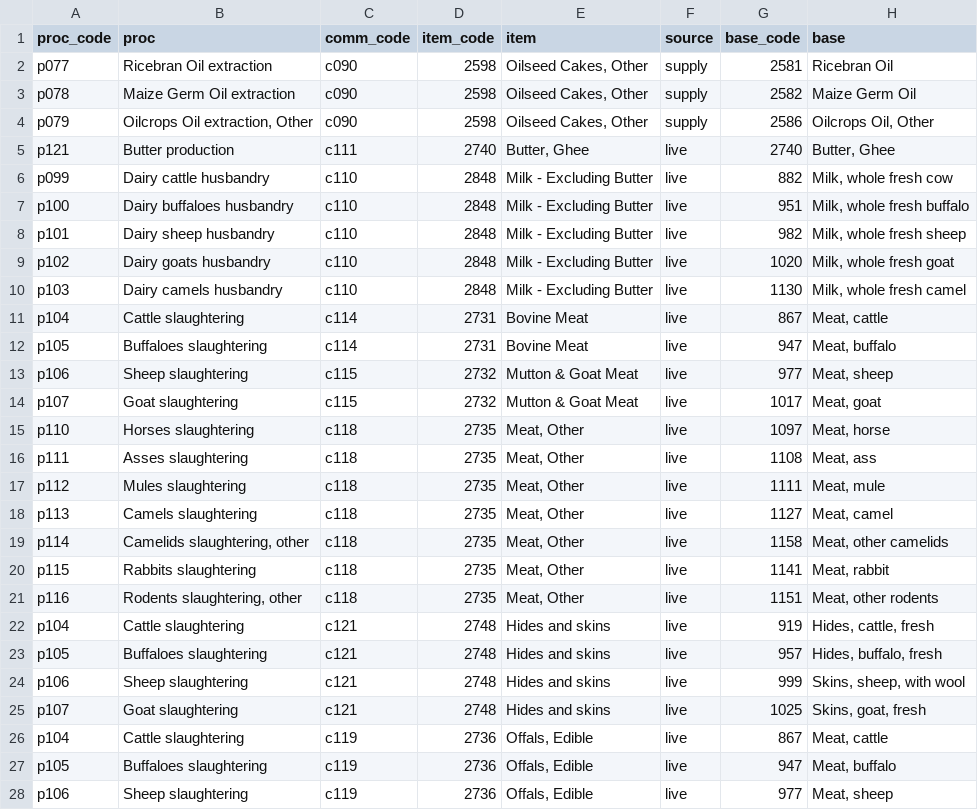
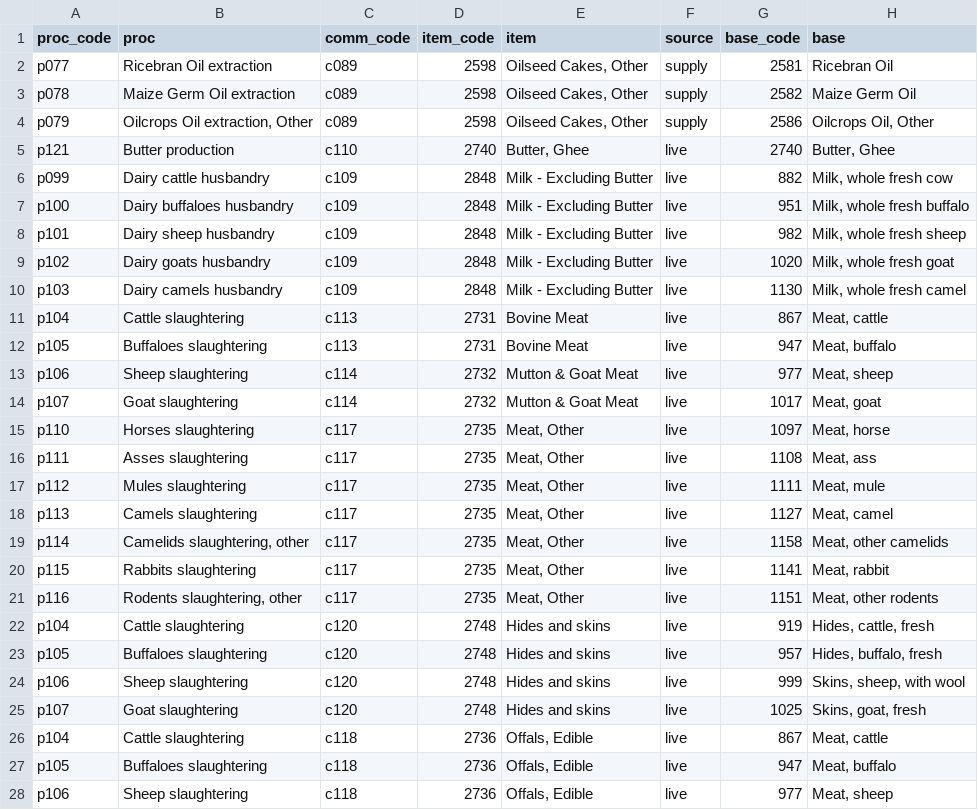
Before and after one commit to fineprint-global/fabio, a CSV file: inst/items_supply-shares.csv, drawn as a sheet; only a part is shown; the diff covers the shown part only.

```diff
--- a/inst/items_supply-shares.csv
+++ b/inst/items_supply-shares.csv
@@ -1,28 +1,28 @@
 proc_code,proc,comm_code,item_code,item,source,base_code,base
-p077,Ricebran Oil extraction,c090,2598,"Oilseed Cakes, Other",supply,2581,Ricebran Oil
-p078,Maize Germ Oil extraction,c090,2598,"Oilseed Cakes, Other",supply,2582,Maize Germ Oil
-p079,"Oilcrops Oil extraction, Other",c090,2598,"Oilseed Cakes, Other",supply,2586,"Oilcrops Oil, Other"
-p121,Butter production,c111,2740,"Butter, Ghee",live,2740,"Butter, Ghee"
-p099,Dairy cattle husbandry,c110,2848,Milk - Excluding Butter,live,882,"Milk, whole fresh cow"
-p100,Dairy buffaloes husbandry,c110,2848,Milk - Excluding Butter,live,951,"Milk, whole fresh buffalo"
-p101,Dairy sheep husbandry,c110,2848,Milk - Excluding Butter,live,982,"Milk, whole fresh sheep"
-p102,Dairy goats husbandry,c110,2848,Milk - Excluding Butter,live,1020,"Milk, whole fresh goat"
-p103,Dairy camels husbandry,c110,2848,Milk - Excluding Butter,live,1130,"Milk, whole fresh camel"
-p104,Cattle slaughtering,c114,2731,Bovine Meat,live,867,"Meat, cattle"
-p105,Buffaloes slaughtering,c114,2731,Bovine Meat,live,947,"Meat, buffalo"
-p106,Sheep slaughtering,c115,2732,Mutton & Goat Meat,live,977,"Meat, sheep"
-p107,Goat slaughtering,c115,2732,Mutton & Goat Meat,live,1017,"Meat, goat"
-p110,Horses slaughtering,c118,2735,"Meat, Other",live,1097,"Meat, horse"
-p111,Asses slaughtering,c118,2735,"Meat, Other",live,1108,"Meat, ass"
-p112,Mules slaughtering,c118,2735,"Meat, Other",live,1111,"Meat, mule"
-p113,Camels slaughtering,c118,2735,"Meat, Other",live,1127,"Meat, camel"
-p114,"Camelids slaughtering, other",c118,2735,"Meat, Other",live,1158,"Meat, other camelids"
-p115,Rabbits slaughtering,c118,2735,"Meat, Other",live,1141,"Meat, rabbit"
-p116,"Rodents slaughtering, other",c118,2735,"Meat, Other",live,1151,"Meat, other rodents"
-p104,Cattle slaughtering,c121,2748,Hides and skins,live,919,"Hides, cattle, fresh"
-p105,Buffaloes slaughtering,c121,2748,Hides and skins,live,957,"Hides, buffalo, fresh"
-p106,Sheep slaughtering,c121,2748,Hides and skins,live,999,"Skins, sheep, with wool"
-p107,Goat slaughtering,c121,2748,Hides and skins,live,1025,"Skins, goat, fresh"
-p104,Cattle slaughtering,c119,2736,"Offals, Edible",live,867,"Meat, cattle"
-p105,Buffaloes slaughtering,c119,2736,"Offals, Edible",live,947,"Meat, buffalo"
-p106,Sheep slaughtering,c119,2736,"Offals, Edible",live,977,"Meat, sheep"
+p077,Ricebran Oil extraction,c089,2598,"Oilseed Cakes, Other",supply,2581,Ricebran Oil
+p078,Maize Germ Oil extraction,c089,2598,"Oilseed Cakes, Other",supply,2582,Maize Germ Oil
+p079,"Oilcrops Oil extraction, Other",c089,2598,"Oilseed Cakes, Other",supply,2586,"Oilcrops Oil, Other"
+p121,Butter production,c110,2740,"Butter, Ghee",live,2740,"Butter, Ghee"
+p099,Dairy cattle husbandry,c109,2848,Milk - Excluding Butter,live,882,"Milk, whole fresh cow"
+p100,Dairy buffaloes husbandry,c109,2848,Milk - Excluding Butter,live,951,"Milk, whole fresh buffalo"
+p101,Dairy sheep husbandry,c109,2848,Milk - Excluding Butter,live,982,"Milk, whole fresh sheep"
+p102,Dairy goats husbandry,c109,2848,Milk - Excluding Butter,live,1020,"Milk, whole fresh goat"
+p103,Dairy camels husbandry,c109,2848,Milk - Excluding Butter,live,1130,"Milk, whole fresh camel"
+p104,Cattle slaughtering,c113,2731,Bovine Meat,live,867,"Meat, cattle"
+p105,Buffaloes slaughtering,c113,2731,Bovine Meat,live,947,"Meat, buffalo"
+p106,Sheep slaughtering,c114,2732,Mutton & Goat Meat,live,977,"Meat, sheep"
+p107,Goat slaughtering,c114,2732,Mutton & Goat Meat,live,1017,"Meat, goat"
+p110,Horses slaughtering,c117,2735,"Meat, Other",live,1097,"Meat, horse"
+p111,Asses slaughtering,c117,2735,"Meat, Other",live,1108,"Meat, ass"
+p112,Mules slaughtering,c117,2735,"Meat, Other",live,1111,"Meat, mule"
+p113,Camels slaughtering,c117,2735,"Meat, Other",live,1127,"Meat, camel"
+p114,"Camelids slaughtering, other",c117,2735,"Meat, Other",live,1158,"Meat, other camelids"
+p115,Rabbits slaughtering,c117,2735,"Meat, Other",live,1141,"Meat, rabbit"
+p116,"Rodents slaughtering, other",c117,2735,"Meat, Other",live,1151,"Meat, other rodents"
+p104,Cattle slaughtering,c120,2748,Hides and skins,live,919,"Hides, cattle, fresh"
+p105,Buffaloes slaughtering,c120,2748,Hides and skins,live,957,"Hides, buffalo, fresh"
+p106,Sheep slaughtering,c120,2748,Hides and skins,live,999,"Skins, sheep, with wool"
+p107,Goat slaughtering,c120,2748,Hides and skins,live,1025,"Skins, goat, fresh"
+p104,Cattle slaughtering,c118,2736,"Offals, Edible",live,867,"Meat, cattle"
+p105,Buffaloes slaughtering,c118,2736,"Offals, Edible",live,947,"Meat, buffalo"
+p106,Sheep slaughtering,c118,2736,"Offals, Edible",live,977,"Meat, sheep"
```
Also changed, not shown: 23 edited cells elsewhere in this file, inst/items_supply.csv, inst/regions_full.csv, 2 other files.
